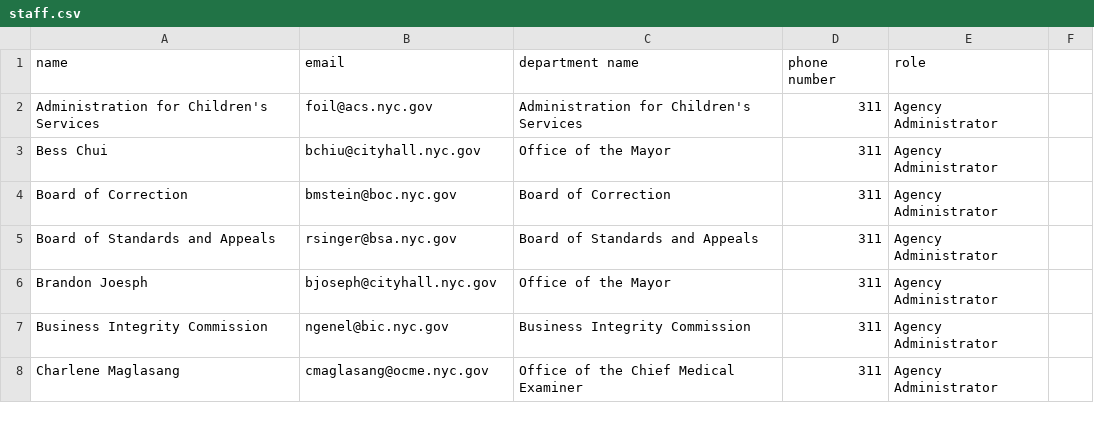
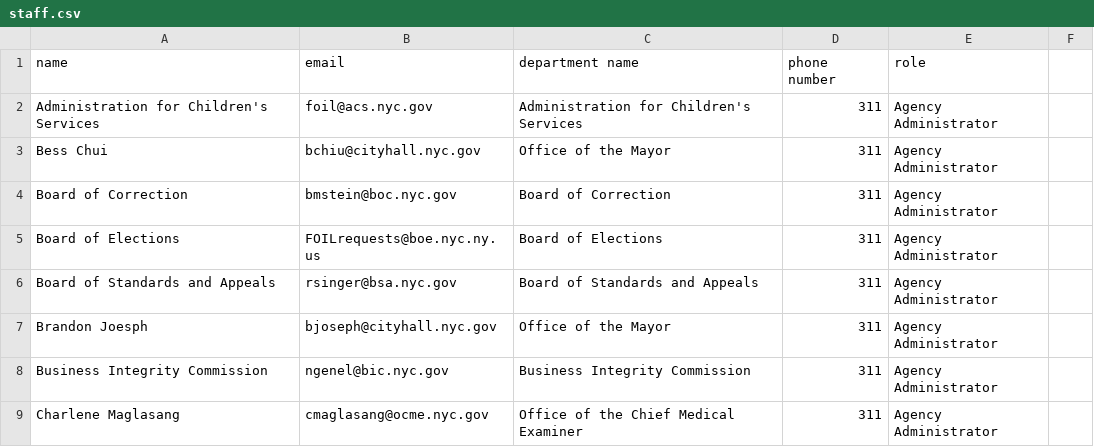
Before and after one commit to CityOfNewYork/NYCOpenRecords, a CSV file: users/staff.csv, drawn as a sheet; only a part is shown; the diff names each change by its address in the sheet, - before the commit and + after, or states it on an @@ line.

Commit message:
addded board of elections

```diff
--- a/users/staff.csv
+++ b/users/staff.csv
+row 5: Board of Elections | FOILrequests@boe.nyc.ny.us | Board of Elections | 311 | Agency Administrator
```
Also changed, not shown: users/liaisons.csv, 3 other files.
